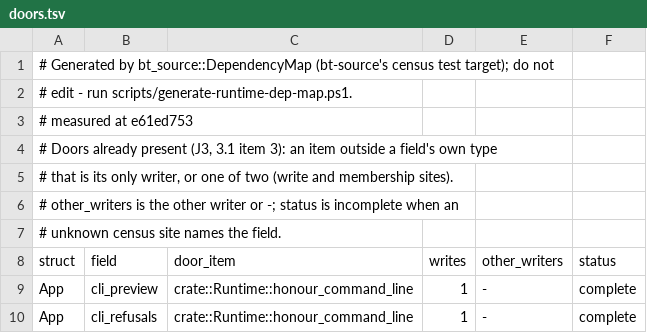
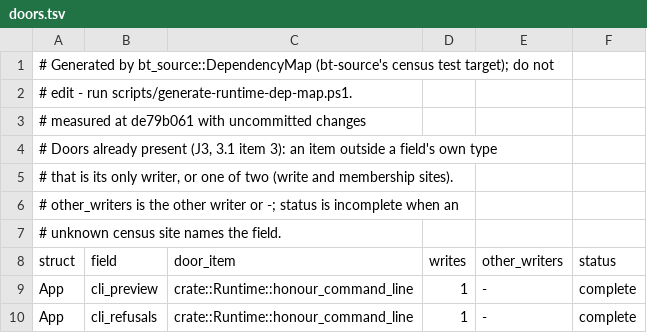
Before and after one commit to lulu-loopp/folio-terminal, a TSV file: docs/plans/design/runtime-dep-map/doors.tsv, drawn as a sheet; only a part is shown.

```diff
--- a/docs/plans/design/runtime-dep-map/doors.tsv
+++ b/docs/plans/design/runtime-dep-map/doors.tsv
@@ -2,3 +2,3 @@
 # edit - run scripts/generate-runtime-dep-map.ps1.
-# measured at e61ed753
+# measured at de79b061 with uncommitted changes
 # Doors already present (J3, 3.1 item 3): an item outside a field's own type
```
Also changed, not shown: docs/plans/design/runtime-dep-map/fields.tsv, docs/plans/design/runtime-dep-map/topics.tsv, 1 other file.
